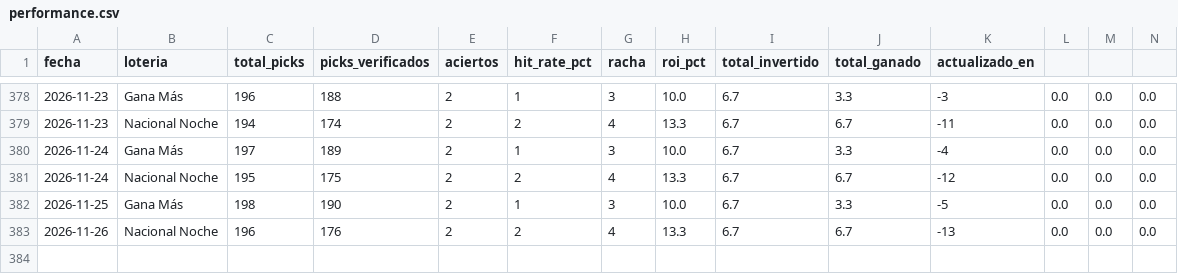
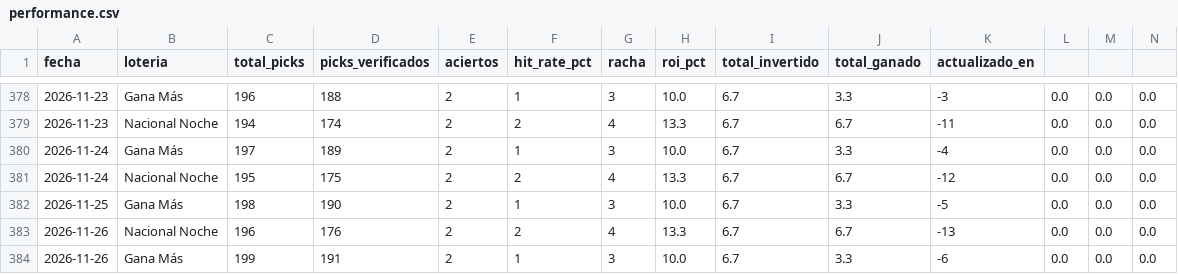
Before and after one commit to carbosota1/CLAUDE-L-NACIONAL, a CSV file: data/performance.csv, drawn as a sheet; only a part is shown, gaps mark what is left out; rows hold the shown columns only; the diff names each change by its address in the sheet, - before the commit and + after, or states it on an @@ line.

```diff
--- a/data/performance.csv
+++ b/data/performance.csv
+row 384: 2026-11-26 | Gana Más | 199 | 191 | 2 | 1 | 3 | 10.0 | 6.7 | 3.3 | -6 | 0.0 | 0.0 | 0.0
```
Also changed, not shown: data/picks_log.csv, 2 other files.
